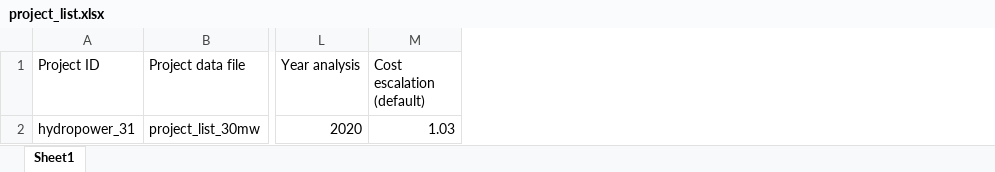
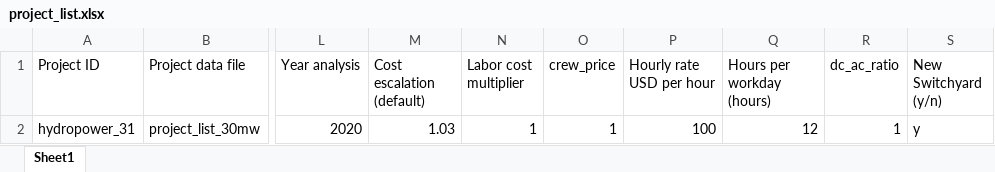
Before and after one commit to NREL/HybridBOSSE, an Excel workbook: HydroBOSSE/project_list.xlsx, sheet Sheet1, drawn as a sheet; only a part is shown, gaps mark what is left out; values as stored, in another font and other column widths than the file's, no borders; the diff names each change by its address in the sheet, - before the commit and + after, or states it on an @@ line.

Commit message:
Siteprepartion module and HydroBOSCost modeule update

```diff
--- a/HydroBOSSE/project_list.xlsx (sheet Sheet1)
+++ b/HydroBOSSE/project_list.xlsx (sheet Sheet1)
+column N (Labor cost multiplier), row 2: 1
+column O (crew_price), row 2: 1
+column P (Hourly rate USD per hour), row 2: 100
+column Q (Hours per workday (hours)), row 2: 12
+column R (dc_ac_ratio), row 2: 1
+column S (New Switchyard (y/n)), row 2: y
```
Also changed, not shown: HydroBOSSE/project_List_30MW.xlsx, 7 other files.
